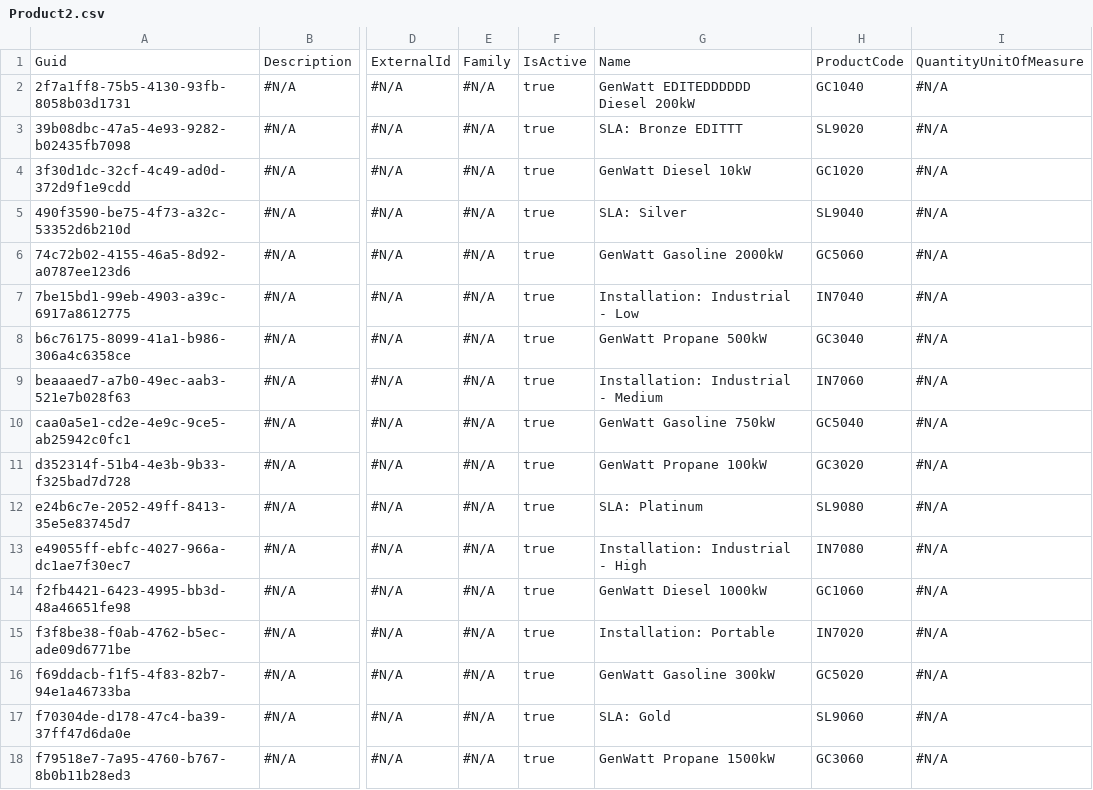
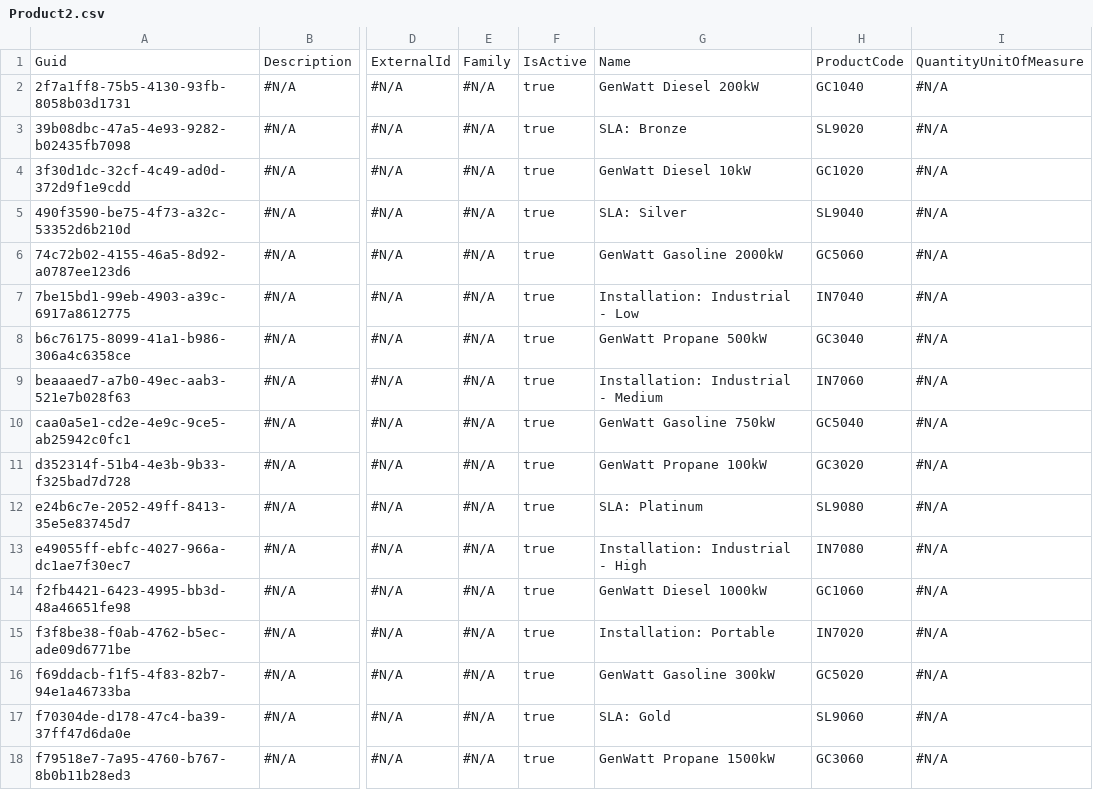
Before and after one commit to lzhdanovich/athenaPhase1, a CSV file: Product2.csv, drawn as a sheet; only a part is shown, gaps mark what is left out; the diff names each change by its address in the sheet, - before the commit and + after, or states it on an @@ line.

```diff
--- a/Product2.csv
+++ b/Product2.csv
-G2: GenWatt EDITEDDDDDD Diesel 200kW
+G2: GenWatt Diesel 200kW
-G3: SLA: Bronze EDITTT
+G3: SLA: Bronze
```
Also changed, not shown: 1 other file.
